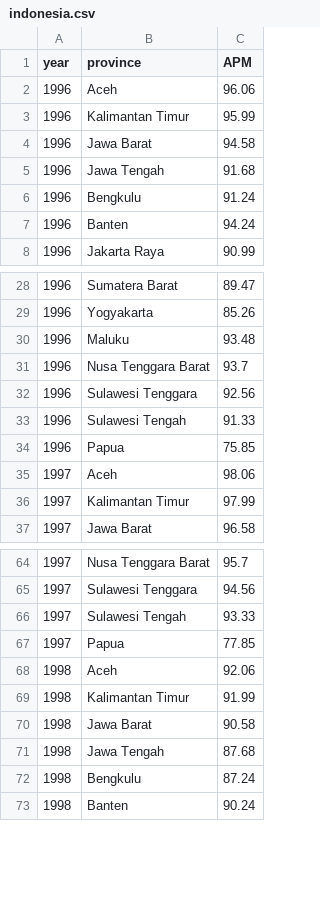
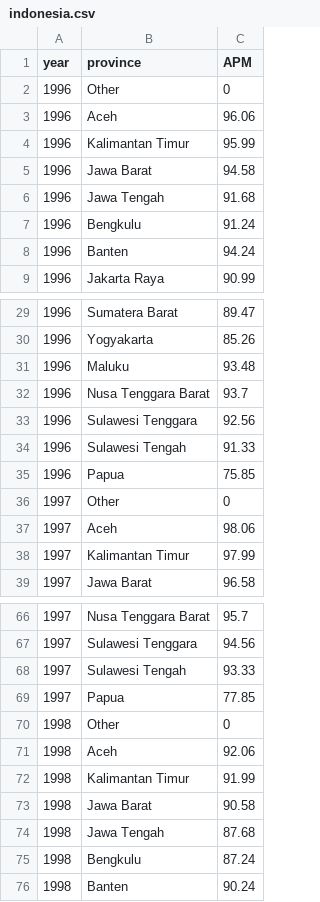
Before and after one commit to nathanchrs/apm-vis, a CSV file: data/indonesia.csv, drawn as a sheet; only a part is shown, gaps mark what is left out; the diff names each change by its address in the sheet, - before the commit and + after, or states it on an @@ line.

Commit message:
Added Indonesia APM distribution map

```diff
--- a/data/indonesia.csv
+++ b/data/indonesia.csv
+row 2: 1996 | Other | 0
+row 36: 1997 | Other | 0
+row 70: 1998 | Other | 0
```
Also changed, not shown: 6 other files.
